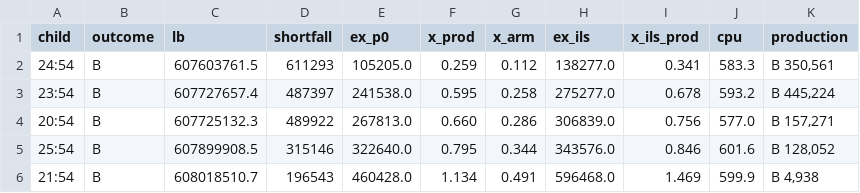
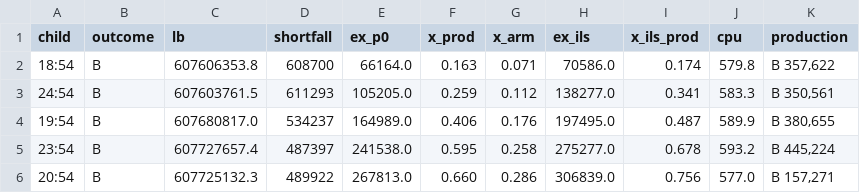
Before and after one commit to natebrix/qap, a TSV file: experiments/branching_lab/linetest/out/score_c54.tsv, drawn as a sheet; only a part is shown; the shorter side is filled out with more unchanged rows; the diff names each change by its address in the sheet, - before the commit and + after, or states it on an @@ line.

```diff
--- a/experiments/branching_lab/linetest/out/score_c54.tsv
+++ b/experiments/branching_lab/linetest/out/score_c54.tsv
+row 2: 18:54 | B | 607606353.8 | 608700 | 66164.0 | 0.163 | 0.071 | 70586.0 | 0.174 | 579.8 | B 357,622
+row 4: 19:54 | B | 607680817.0 | 534237 | 164989.0 | 0.406 | 0.176 | 197495.0 | 0.487 | 589.9 | B 380,655
```
Also changed, not shown: experiments/branching_lab/linetest/out/score_c47.tsv, 3 other files.
